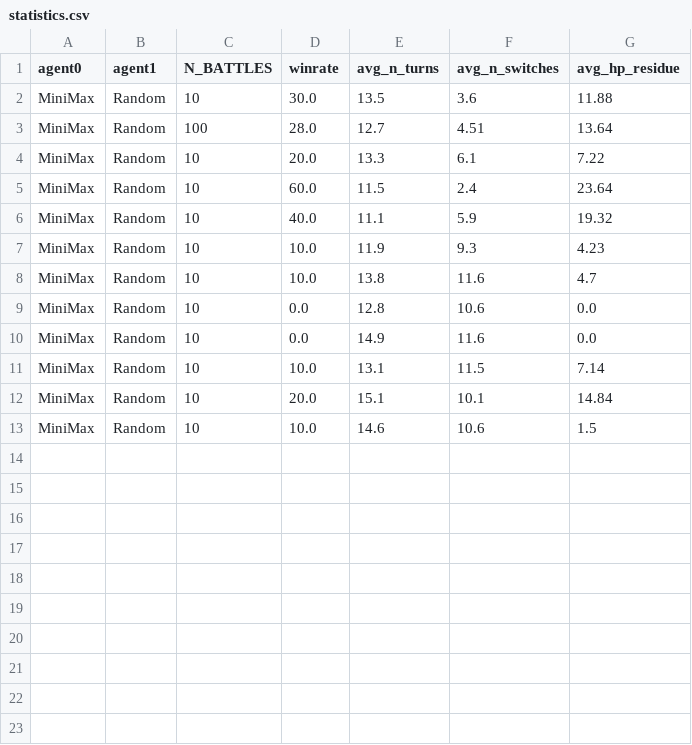
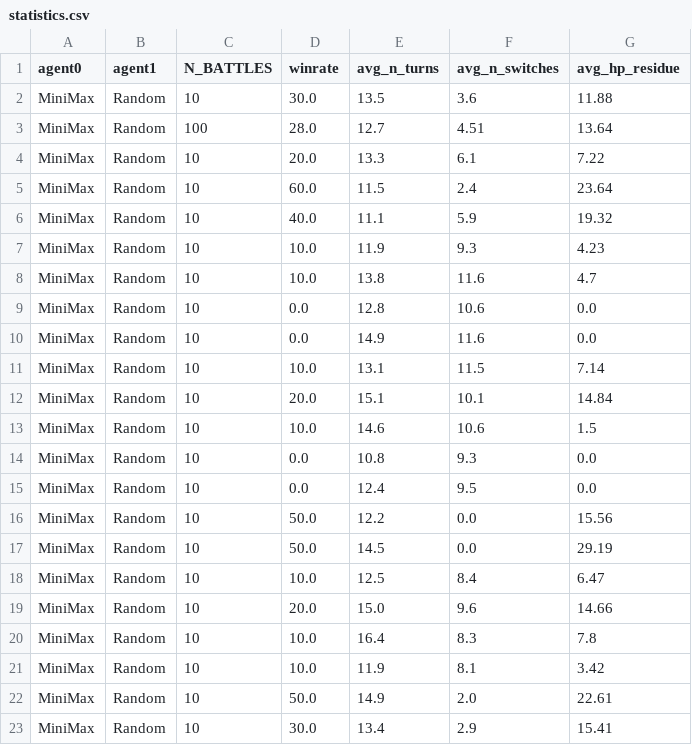
Before and after one commit to Giusgarus/Pokemon-battle-VGC, a CSV file: Agents/MiniMax/statistics.csv, drawn as a sheet.

Commit message:
Switch weighted added in MiniMax

```diff
--- a/Agents/MiniMax/statistics.csv
+++ b/Agents/MiniMax/statistics.csv
@@ -13 +13,11 @@ MiniMax;Random;10;20.0;15.1;10.1;14.84
 MiniMax;Random;10;10.0;14.6;10.6;1.5
+MiniMax;Random;10;0.0;10.8;9.3;0.0
+MiniMax;Random;10;0.0;12.4;9.5;0.0
+MiniMax;Random;10;50.0;12.2;0.0;15.56
+MiniMax;Random;10;50.0;14.5;0.0;29.19
+MiniMax;Random;10;10.0;12.5;8.4;6.47
+MiniMax;Random;10;20.0;15.0;9.6;14.66
+MiniMax;Random;10;10.0;16.4;8.3;7.8
+MiniMax;Random;10;10.0;11.9;8.1;3.42
+MiniMax;Random;10;50.0;14.9;2.0;22.61
+MiniMax;Random;10;30.0;13.4;2.9;15.41
```
Also changed, not shown: 1 other file.
